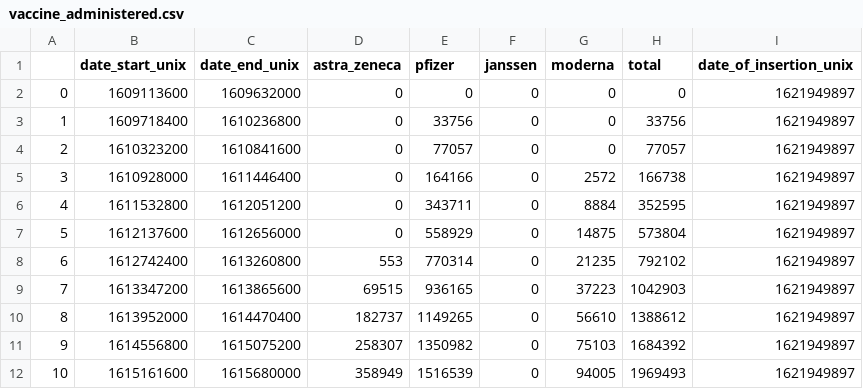
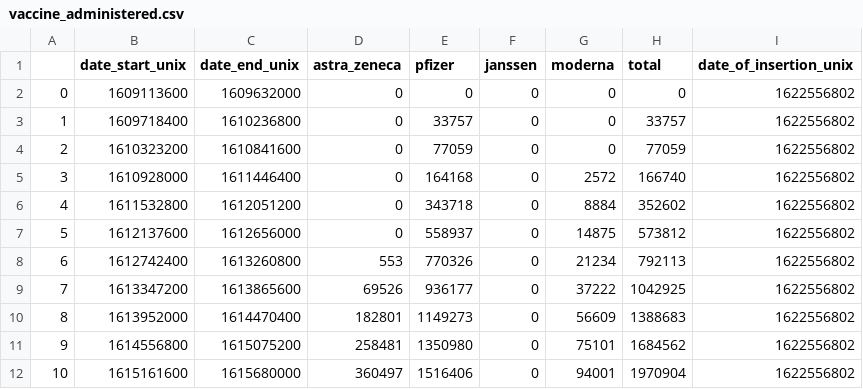
Before and after one commit to Sikerdebaard/netherlands-vaccinations-scraper, a CSV file: vaccine_administered.csv, drawn as a sheet; only a part is shown; the diff covers the shown part only.

```diff
--- a/vaccine_administered.csv
+++ b/vaccine_administered.csv
@@ -1,12 +1,12 @@
 ,date_start_unix,date_end_unix,astra_zeneca,pfizer,janssen,moderna,total,date_of_insertion_unix
-0,1609113600,1609632000,0,0,0,0,0,1621949897
-1,1609718400,1610236800,0,33756,0,0,33756,1621949897
-2,1610323200,1610841600,0,77057,0,0,77057,1621949897
-3,1610928000,1611446400,0,164166,0,2572,166738,1621949897
-4,1611532800,1612051200,0,343711,0,8884,352595,1621949897
-5,1612137600,1612656000,0,558929,0,14875,573804,1621949897
-6,1612742400,1613260800,553,770314,0,21235,792102,1621949897
-7,1613347200,1613865600,69515,936165,0,37223,1042903,1621949897
-8,1613952000,1614470400,182737,1149265,0,56610,1388612,1621949897
-9,1614556800,1615075200,258307,1350982,0,75103,1684392,1621949897
-10,1615161600,1615680000,358949,1516539,0,94005,1969493,1621949897
+0,1609113600,1609632000,0,0,0,0,0,1622556802
+1,1609718400,1610236800,0,33757,0,0,33757,1622556802
+2,1610323200,1610841600,0,77059,0,0,77059,1622556802
+3,1610928000,1611446400,0,164168,0,2572,166740,1622556802
+4,1611532800,1612051200,0,343718,0,8884,352602,1622556802
+5,1612137600,1612656000,0,558937,0,14875,573812,1622556802
+6,1612742400,1613260800,553,770326,0,21234,792113,1622556802
+7,1613347200,1613865600,69526,936177,0,37222,1042925,1622556802
+8,1613952000,1614470400,182801,1149273,0,56609,1388683,1622556802
+9,1614556800,1615075200,258481,1350980,0,75101,1684562,1622556802
+10,1615161600,1615680000,360497,1516406,0,94001,1970904,1622556802
```
Also changed, not shown: 1 added row and 49 edited cells elsewhere in this file, vaccine-dose-deliveries-by-manufacturer.csv, vaccine_administered_estimate.csv, 1 other file.
